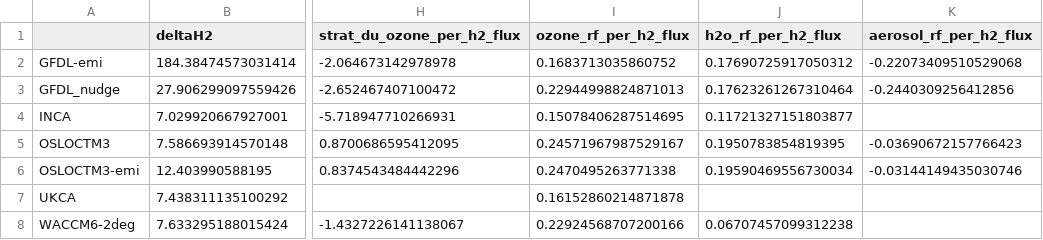
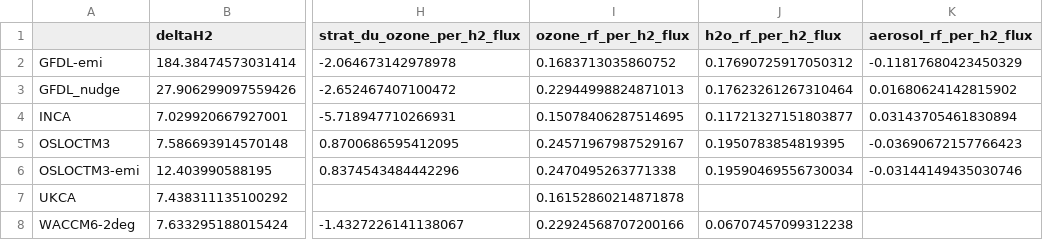
Before and after one commit to ciceroOslo/Hydrogen_GWP, a CSV file: output/drydep_50_table_per_flux_h2.csv, drawn as a sheet; only a part is shown, gaps mark what is left out; the diff names each change by its address in the sheet, - before the commit and + after, or states it on an @@ line.

```diff
--- a/output/drydep_50_table_per_flux_h2.csv
+++ b/output/drydep_50_table_per_flux_h2.csv
-K2 (aerosol_rf_per_h2_flux): -0.22073409510529068
+K2 (aerosol_rf_per_h2_flux): -0.11817680423450329
-K3 (aerosol_rf_per_h2_flux): -0.2440309256412856
+K3 (aerosol_rf_per_h2_flux): 0.01680624142815902
-K4 (aerosol_rf_per_h2_flux): (empty)
+K4 (aerosol_rf_per_h2_flux): 0.03143705461830894
```
Also changed, not shown: output/drydep_50_table_per_flux_ch4.csv, output/drydep_90_table_per_flux_ch4.csv, 7 other files.
